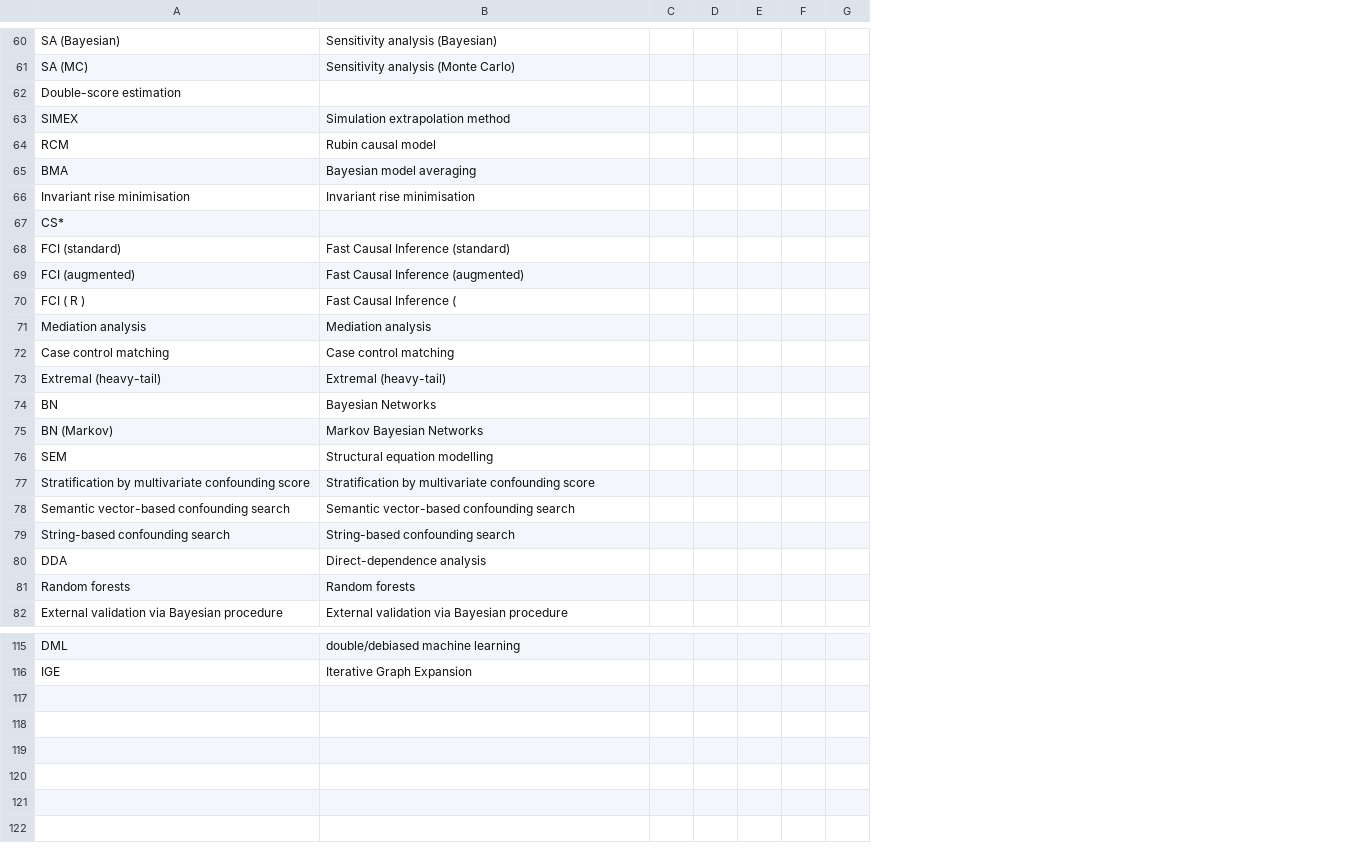
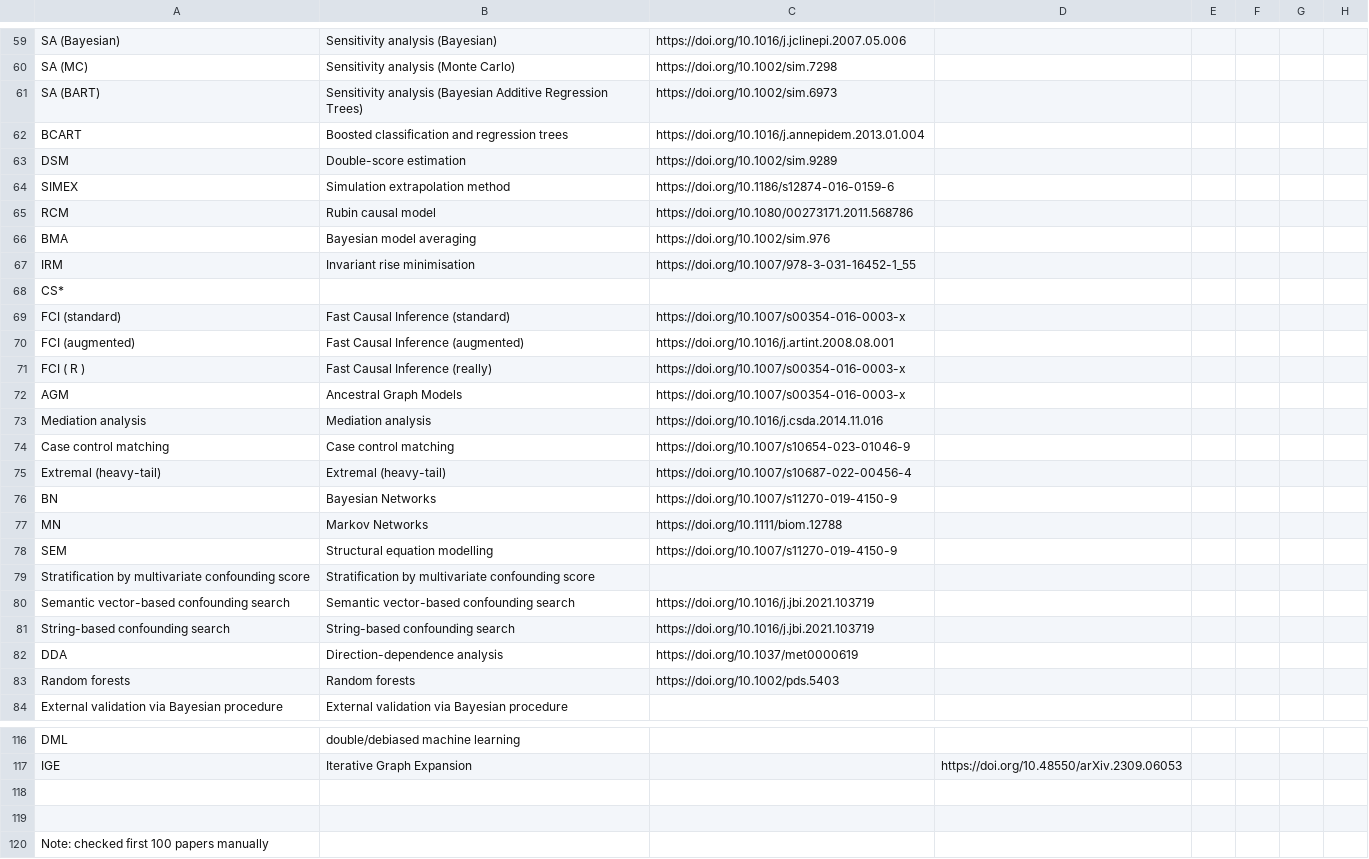
Before and after one commit to RaspberryEmma/Confounder-Handling-Lit-Review, a CSV file: results/(Partially Filled-In) all_methods_taxonomy.csv, drawn as a sheet; only a part is shown, gaps mark what is left out; removed rows and columns are numbered as before the commit, all else as after; rows hold the shown columns only; the diff covers the shown part only; the diff names each change by its address in the sheet, - before the commit and + after, or states it on an @@ line.

```diff
--- a/results/(Partially Filled-In) all_methods_taxonomy.csv
+++ b/results/(Partially Filled-In) all_methods_taxonomy.csv
-column C, empty
+column C, rows 59-60: https://doi.org/10.1016/j.jclinepi.2007.05.006 | https://doi.org/10.1002/sim.7298; rows 64-71: https://doi.org/10.1186/s12874-016-0159-6 | https://doi.org/10.1080/00273171.2011.568786 | https://doi.org/10.1002/sim.976 | https://doi.org/10.1007/978-3-031-16452-1_55 |  | https://doi.org/10.1007/s00354-016-0003-x | https://doi.org/10.1016/j.artint.2008.08.001 | https://doi.org/10.1007/s00354-016-0003-x; rows 73-76: https://doi.org/10.1016/j.csda.2014.11.016 | https://doi.org/10.1007/s10654-023-01046-9 | https://doi.org/10.1007/s10687-022-00456-4 | https://doi.org/10.1007/s11270-019-4150-9; rows 78-83: https://doi.org/10.1007/s11270-019-4150-9 |  | https://doi.org/10.1016/j.jbi.2021.103719 | https://doi.org/10.1016/j.jbi.2021.103719 | https://doi.org/10.1037/met0000619 | https://doi.org/10.1002/pds.5403
+column D, row 117: https://doi.org/10.48550/arXiv.2309.06053
-row 62: Double-score estimation
+row 61: SA (BART) | Sensitivity analysis (Bayesian Additive Regression Trees) | https://doi.org/10.1002/sim.6973
+row 62: BCART | Boosted classification and regression trees | https://doi.org/10.1016/j.annepidem.2013.01.004
+row 63: DSM | Double-score estimation | https://doi.org/10.1002/sim.9289
-A67: Invariant rise minimisation
+A67: IRM
-B71: Fast Causal Inference (
+B71: Fast Causal Inference (really)
+row 72: AGM | Ancestral Graph Models | https://doi.org/10.1007/s00354-016-0003-x
-row 75: BN (Markov) | Markov Bayesian Networks
+row 77: MN | Markov Networks | https://doi.org/10.1111/biom.12788
-B82: Direct-dependence analysis
+B82: Direction-dependence analysis
+row 118: (empty)
+row 119: (empty)
+row 120: Note: checked first 100 papers manually
```
Also changed, not shown: 8 added rows, 10 removed rows and 4 edited cells elsewhere in this file.
